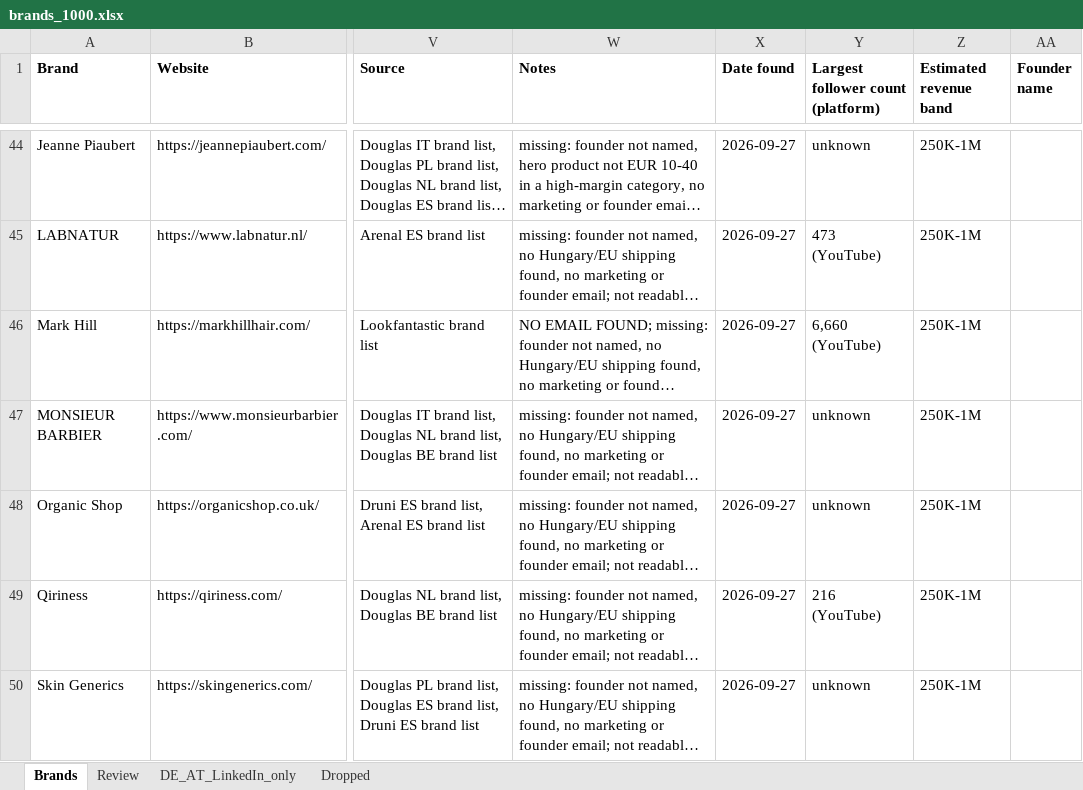
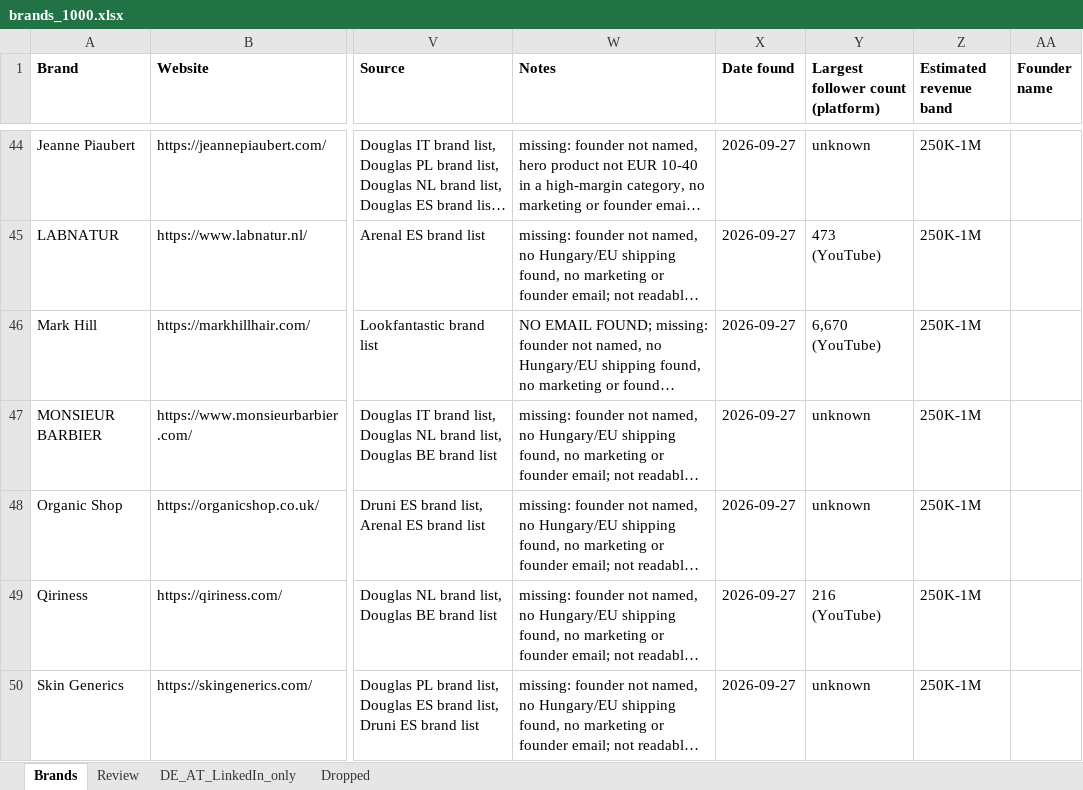
Before and after one commit to CryptoDarkShark/tiktok-shop-scraper, an Excel workbook: brands_1000.xlsx, sheet Brands, drawn as a sheet; only a part is shown, gaps mark what is left out; long unchanged cells end in …; values as stored, in another font and other column widths than the file's, no borders; the diff covers the shown part only; the diff names each change by its address in the sheet, - before the commit and + after, or states it on an @@ line.

```diff
--- a/brands_1000.xlsx (sheet Brands)
+++ b/brands_1000.xlsx (sheet Brands)
-Y46: 6,660 (YouTube)
+Y46: 6,670 (YouTube)
```
Also changed, not shown: 1 added row, 2 removed rows and 27 edited cells elsewhere in this sheet, sheet Review, sheet Dropped, sheet DE_AT_LinkedIn_only.
